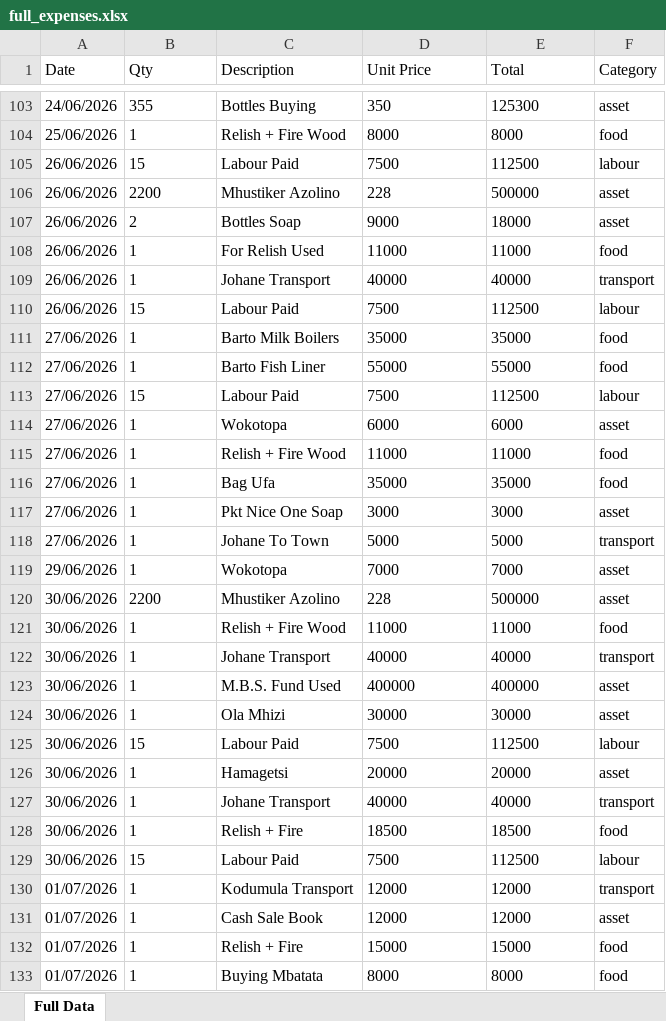
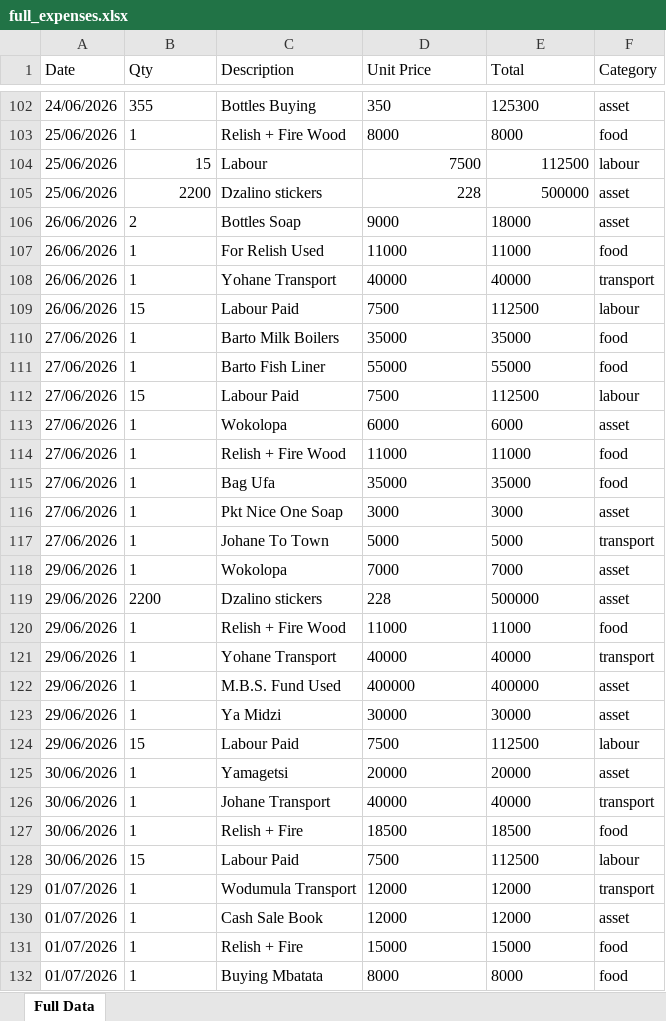
Before and after one commit to PhilimonKatambo/dzalino, an Excel workbook: public/assets/full_expenses.xlsx, sheet Full Data, drawn as a sheet; only a part is shown, gaps mark what is left out; values as stored, in another font and other column widths than the file's, no borders; addresses are those after the commit; the diff covers the shown part only; the diff names each change by its address in the sheet, - before the commit and + after, or states it on an @@ line.

```diff
--- a/public/assets/full_expenses.xlsx (sheet Full Data)
+++ b/public/assets/full_expenses.xlsx (sheet Full Data)
-A104:A105 (Date): 26/06/2026
+A104:A105 (Date): 25/06/2026
-B104:B105 alignment: left
+B104:B105 alignment: right
-C104 (Description): Labour Paid
+C104 (Description): Labour
-D104:E105 alignment: left
+D104:E105 alignment: right
-C105 (Description): Mhustiker Azolino
+C105 (Description): Dzalino stickers
-C108 (Description): Johane Transport
+C108 (Description): Yohane Transport
-C113 (Description): Wokotopa
+C113 (Description): Wokolopa
-C118 (Description): Wokotopa
+C118 (Description): Wokolopa
-A119:A124 (Date): 30/06/2026
+A119:A124 (Date): 29/06/2026
-C119 (Description): Mhustiker Azolino
+C119 (Description): Dzalino stickers
-C121 (Description): Johane Transport
+C121 (Description): Yohane Transport
-C123 (Description): Ola Mhizi
+C123 (Description): Ya Midzi
-C125 (Description): Hamagetsi
+C125 (Description): Yamagetsi
-C129 (Description): Kodumula Transport
+C129 (Description): Wodumula Transport
```
Also changed, not shown: 5 added rows, 6 removed rows and 64 edited cells elsewhere in this sheet.
